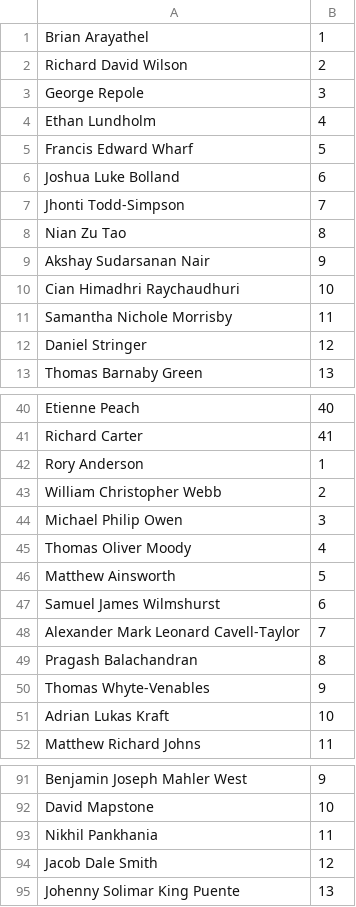
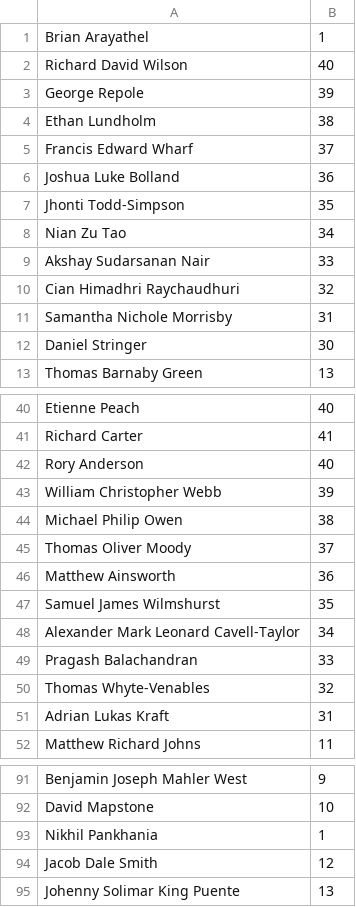
Before and after one commit to hrybrn/ecssweb, a CSV file: data/freshers.csv, drawn as a sheet; only a part is shown, gaps mark what is left out; the diff covers the shown part only.

```diff
--- a/data/freshers.csv
+++ b/data/freshers.csv
@@ -1,13 +1,13 @@
 Brian  Arayathel,1
-Richard David Wilson,2
-George  Repole,3
-Ethan  Lundholm,4
-Francis Edward Wharf,5
-Joshua Luke Bolland,6
-Jhonti  Todd-Simpson,7
-Nian Zu Tao,8
-Akshay Sudarsanan Nair,9
-Cian Himadhri Raychaudhuri,10
-Samantha Nichole Morrisby,11
-Daniel  Stringer,12
+Richard David Wilson,40
+George  Repole,39
+Ethan  Lundholm,38
+Francis Edward Wharf,37
+Joshua Luke Bolland,36
+Jhonti  Todd-Simpson,35
+Nian Zu Tao,34
+Akshay Sudarsanan Nair,33
+Cian Himadhri Raychaudhuri,32
+Samantha Nichole Morrisby,31
+Daniel  Stringer,30
 Thomas Barnaby Green,13
@@ -41,12 +41,12 @@ Etienne  Peach,40
 Richard  Carter,41
-Rory  Anderson,1
-William Christopher Webb,2
-Michael Philip Owen,3
-Thomas Oliver Moody,4
-Matthew  Ainsworth,5
-Samuel James Wilmshurst,6
-Alexander Mark Leonard Cavell-Taylor,7
-Pragash  Balachandran,8
-Thomas  Whyte-Venables,9
-Adrian Lukas Kraft,10
+Rory  Anderson,40
+William Christopher Webb,39
+Michael Philip Owen,38
+Thomas Oliver Moody,37
+Matthew  Ainsworth,36
+Samuel James Wilmshurst,35
+Alexander Mark Leonard Cavell-Taylor,34
+Pragash  Balachandran,33
+Thomas  Whyte-Venables,32
+Adrian Lukas Kraft,31
 Matthew Richard Johns,11
@@ -92,3 +92,3 @@ Benjamin Joseph Mahler West,9
 David  Mapstone,10
-Nikhil  Pankhania,11
+Nikhil  Pankhania,1
 Jacob Dale Smith,12
```
Also changed, not shown: 7 edited cells elsewhere in this file, 1 other file.
